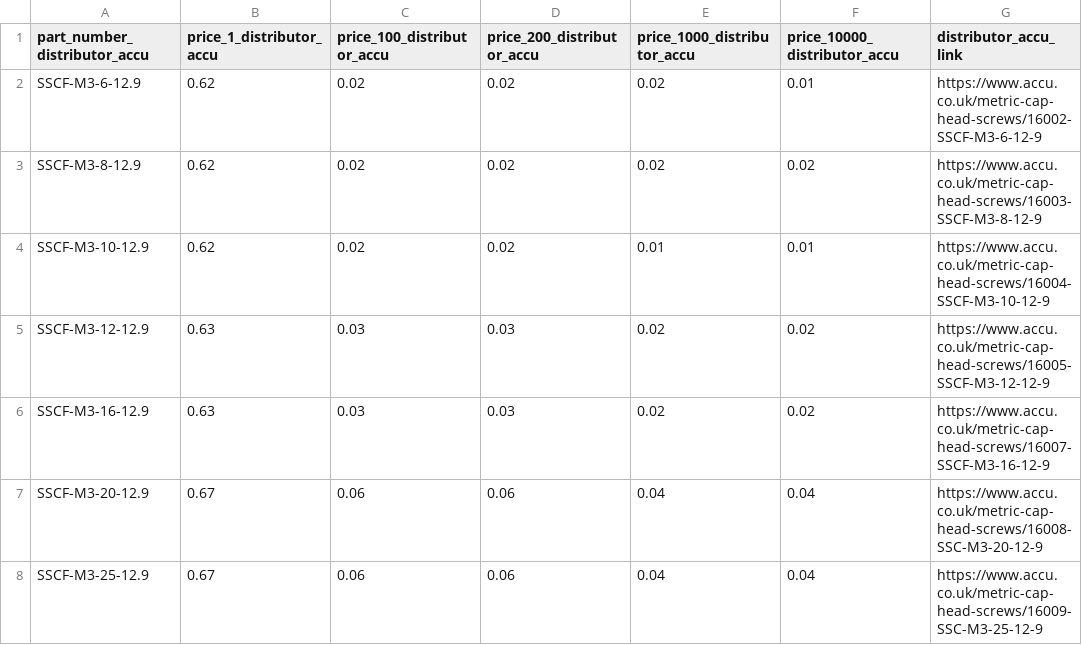
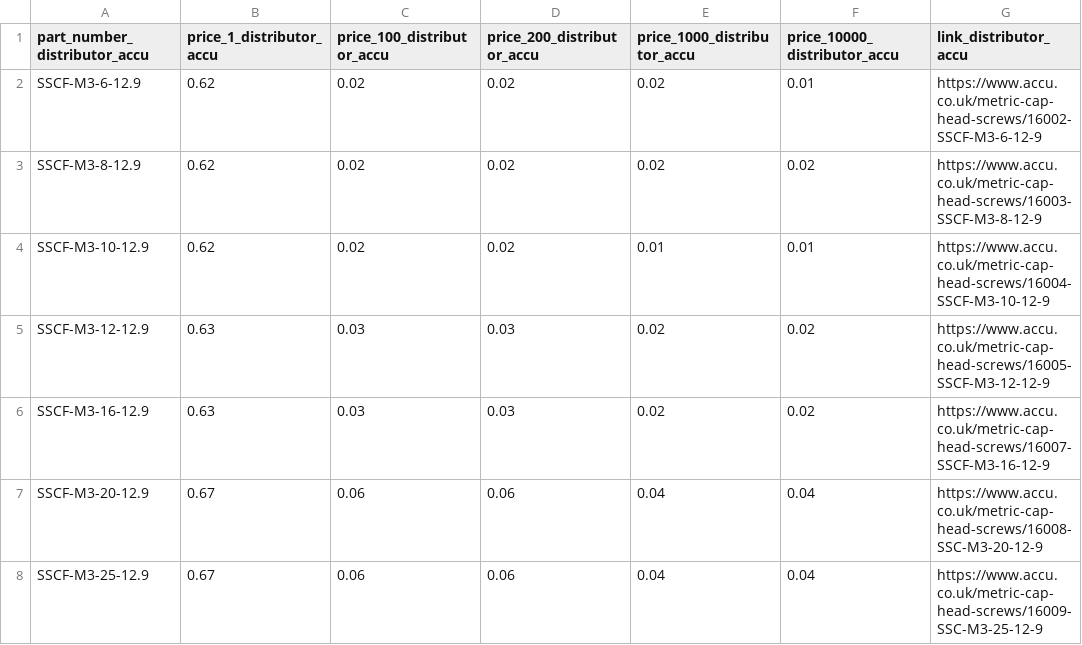
Before and after one commit to oomlout/oomlout_oomp_data_injector_bolt_part_numbers, a CSV file: output_distributor_accu.csv, drawn as a sheet; only a part is shown.

Commit message:
better link naming

```diff
--- a/output_distributor_accu.csv
+++ b/output_distributor_accu.csv
@@ -1,2 +1,2 @@
-part_number_distributor_accu,price_1_distributor_accu,price_100_distributor_accu,price_200_distributor_accu,price_1000_distributor_accu,price_10000_distributor_accu,distributor_accu_link
+part_number_distributor_accu,price_1_distributor_accu,price_100_distributor_accu,price_200_distributor_accu,price_1000_distributor_accu,price_10000_distributor_accu,link_distributor_accu
 SSCF-M3-6-12.9,0.62,0.02,0.02,0.02,0.01,https://www.accu.co.uk/metric-cap-head-screws/16002-SSCF-M3-6-12-9
```
Also changed, not shown: output_distributor_orbital_fasteners.csv, output_manufacturer_metalmate.csv, 3 other files.
